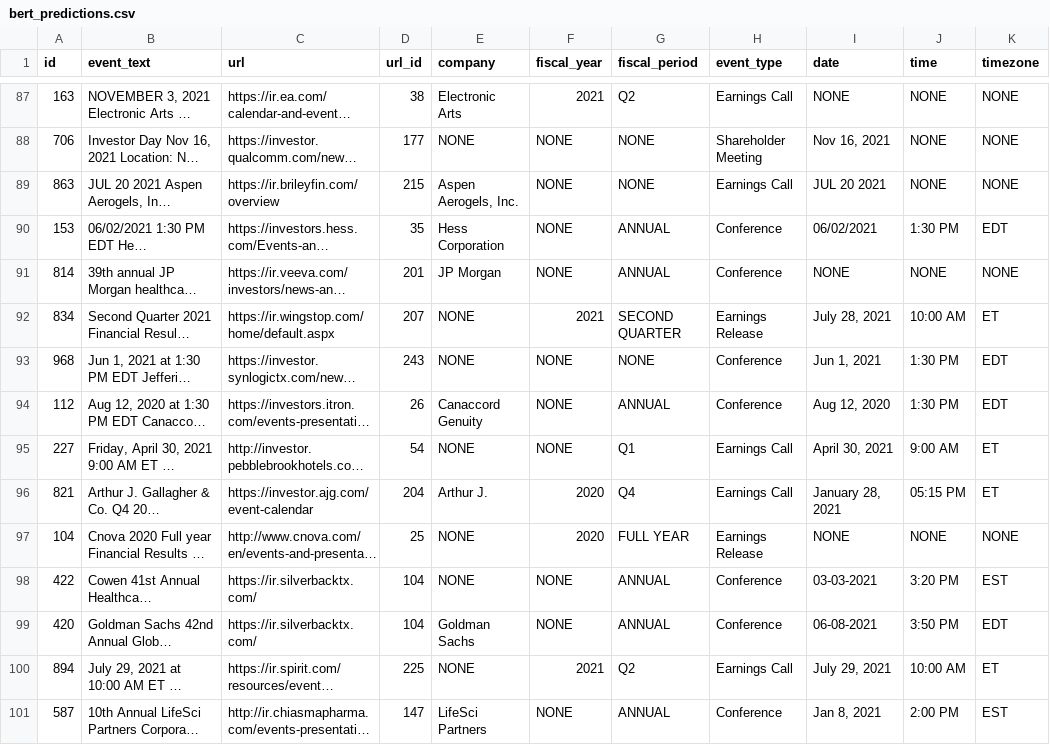
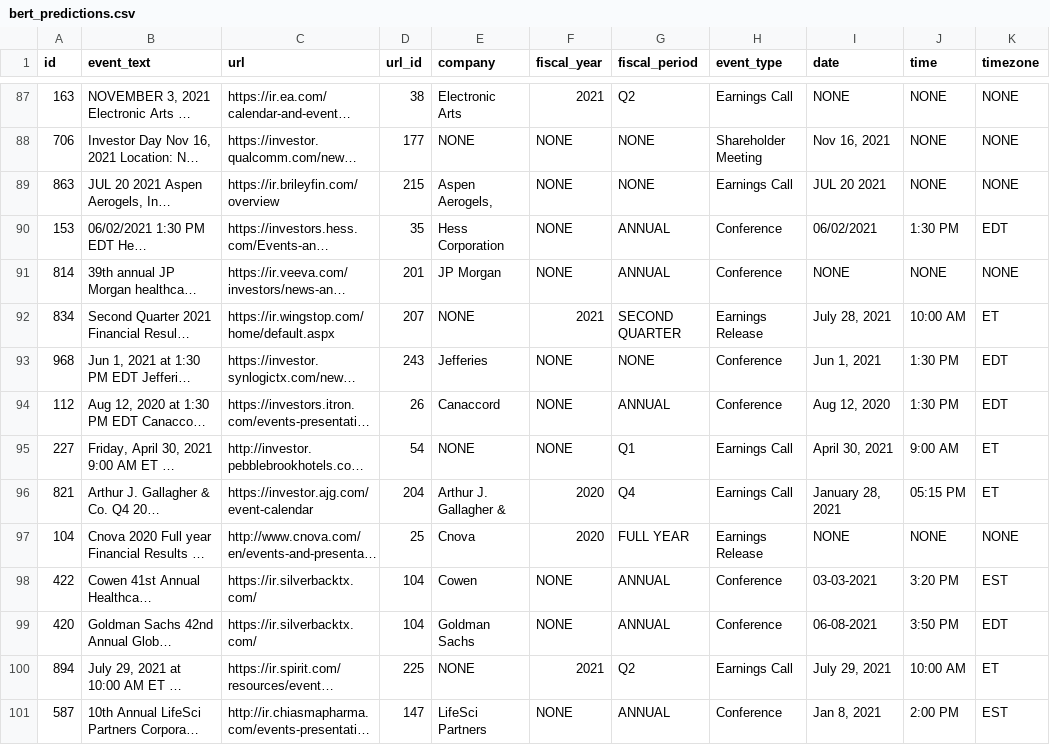
Before and after one commit to lwu35/CorporateEventNER, a CSV file: merged/bert_predictions.csv, drawn as a sheet; only a part is shown, gaps mark what is left out; long unchanged cells end in …; the diff covers the shown part only; the diff names each change by its address in the sheet, - before the commit and + after, or states it on an @@ line.

Commit message:
roberta qa model for company

```diff
--- a/merged/bert_predictions.csv
+++ b/merged/bert_predictions.csv
-E89 (company): Aspen Aerogels, Inc.
+E89 (company): Aspen Aerogels,
-E93 (company): NONE
+E93 (company): Jefferies
-E94 (company): Canaccord Genuity
+E94 (company): Canaccord
-E96 (company): Arthur J.
+E96 (company): Arthur J. Gallagher &
-E97 (company): NONE
+E97 (company): Cnova
-E98 (company): NONE
+E98 (company): Cowen
```
Also changed, not shown: 55 edited cells elsewhere in this file, merged/gpt_predictions.csv, merged/regex_predictions.csv, 20 other files.
